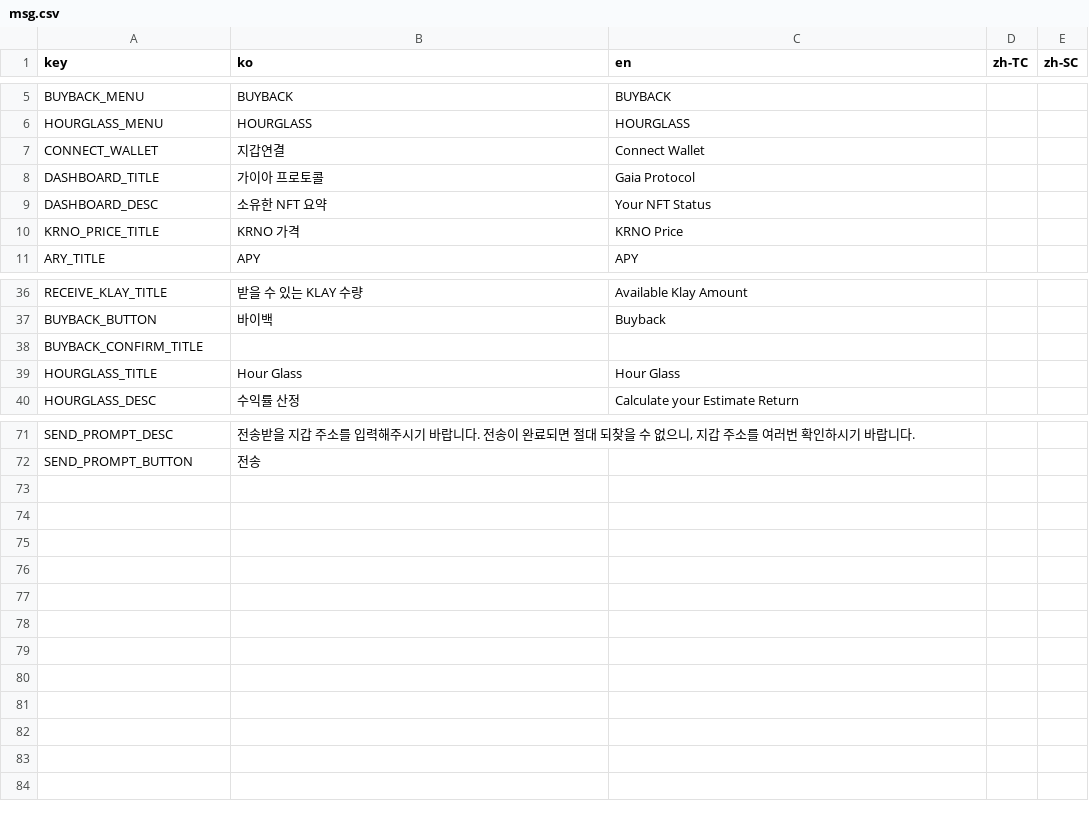
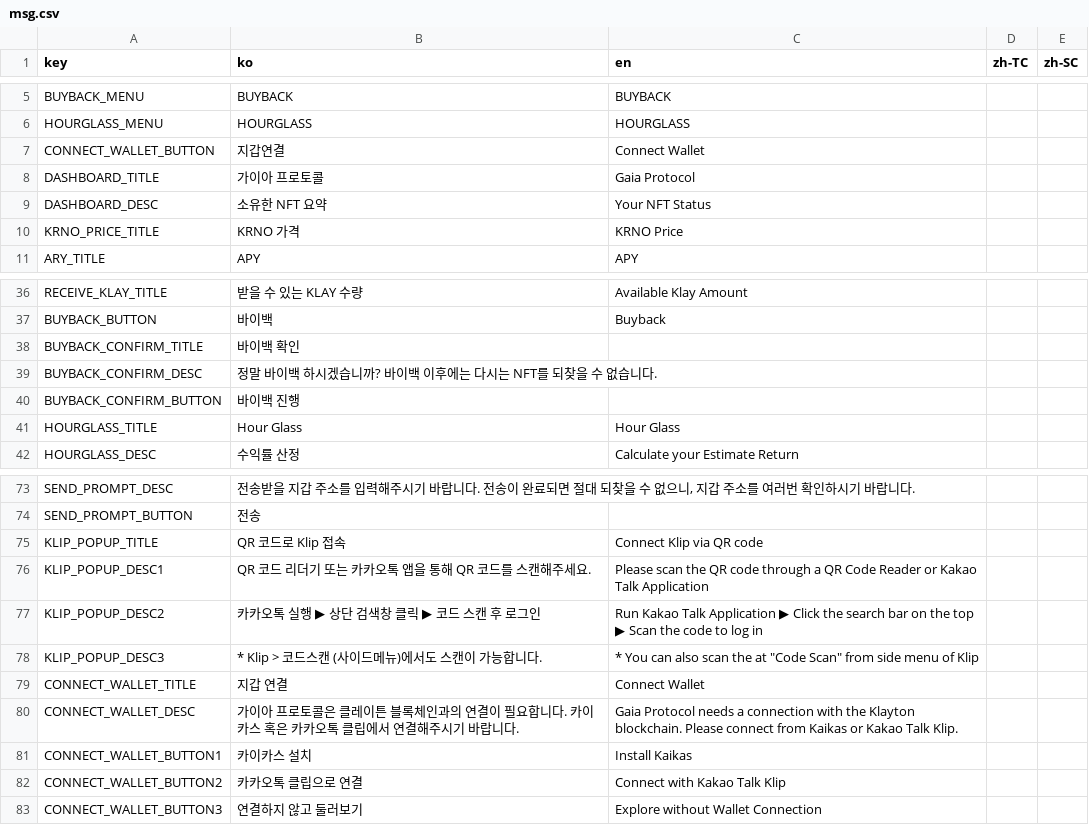
Before and after one commit to gaiaprotocol-v1/gaia-genesis-app, a CSV file: docs/msg.csv, drawn as a sheet; only a part is shown, gaps mark what is left out; the diff names each change by its address in the sheet, - before the commit and + after, or states it on an @@ line.

```diff
--- a/docs/msg.csv
+++ b/docs/msg.csv
-A7 (key): CONNECT_WALLET
+A7 (key): CONNECT_WALLET_BUTTON
-B38 (ko): (empty)
+B38 (ko): 바이백 확인
+row 39: BUYBACK_CONFIRM_DESC | 정말 바이백 하시겠습니까? 바이백 이후에는 다시는 NFT를 되찾을 수 없습니다.
+row 40: BUYBACK_CONFIRM_BUTTON | 바이백 진행
+row 75: KLIP_POPUP_TITLE | QR 코드로 Klip 접속 | Connect Klip via QR code
+row 76: KLIP_POPUP_DESC1 | QR 코드 리더기 또는 카카오톡 앱을 통해 QR 코드를 스캔해주세요. | Please scan the QR code through a QR Code Reader or Kakao Talk Application
+row 77: KLIP_POPUP_DESC2 | 카카오톡 실행 ▶ 상단 검색창 클릭 ▶ 코드 스캔 후 로그인 | Run Kakao Talk Application ▶ Click the search bar on the top ▶ Scan the code to log in
+row 78: KLIP_POPUP_DESC3 | * Klip > 코드스캔 (사이드메뉴)에서도 스캔이 가능합니다. | * You can also scan the at "Code Scan" from side menu of Klip
+row 79: CONNECT_WALLET_TITLE | 지갑 연결 | Connect Wallet
+row 80: CONNECT_WALLET_DESC | 가이아 프로토콜은 클레이튼 블록체인과의 연결이 필요합니다. 카이카스 혹은 카카오톡 클립에서 연결해주시기 바랍니다. | Gaia Protocol needs a connection with the Klayton blockchain. Please connect from Kaikas or Kakao Talk Klip.
+row 81: CONNECT_WALLET_BUTTON1 | 카이카스 설치 | Install Kaikas
+row 82: CONNECT_WALLET_BUTTON2 | 카카오톡 클립으로 연결 | Connect with Kakao Talk Klip
+row 83: CONNECT_WALLET_BUTTON3 | 연결하지 않고 둘러보기 | Explore without Wallet Connection
```
Also changed, not shown: 8 other files.
